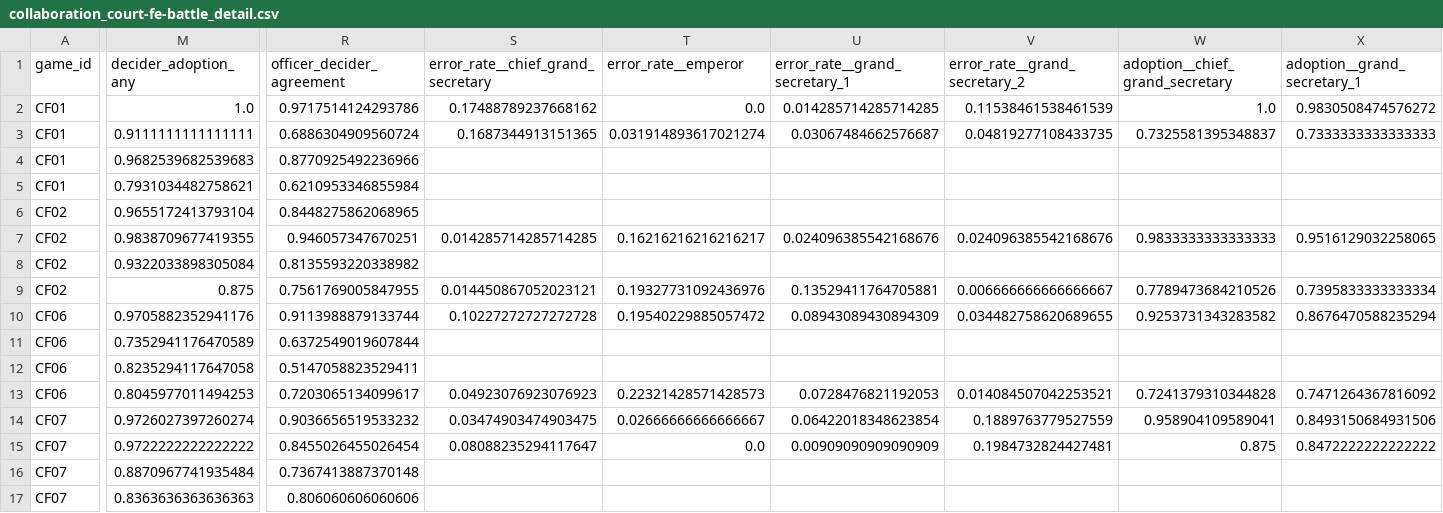
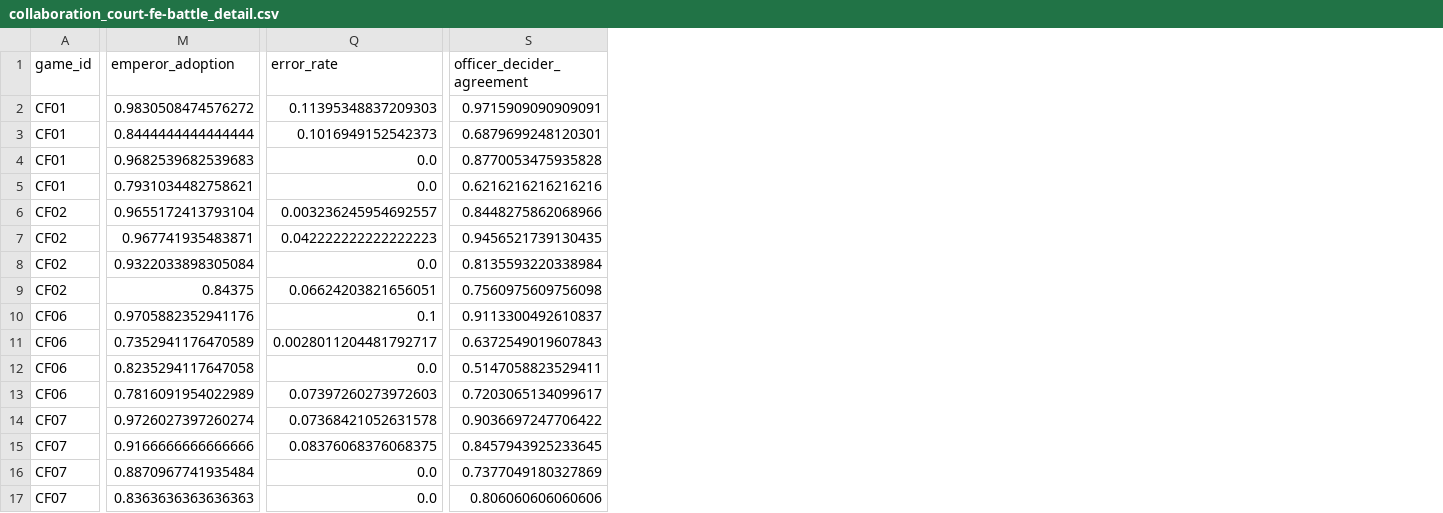
Before and after one commit to apeiria-network/Monopoly-Agent-Battle, a CSV file: stat/collaboration_court-fe-battle_detail.csv, drawn as a sheet; only a part is shown, gaps mark what is left out; removed rows and columns are numbered as before the commit, all else as after; the diff covers the shown part only; the diff names each change by its address in the sheet, - before the commit and + after, or states it on an @@ line.

```diff
--- a/stat/collaboration_court-fe-battle_detail.csv
+++ b/stat/collaboration_court-fe-battle_detail.csv
+column Q (error_rate), rows 2-17: 0.11395348837209303 | 0.1016949152542373 | 0.0 | 0.0 | 0.003236245954692557 | 0.042222222222222223 | 0.0 | 0.06624203821656051 | 0.1 | 0.0028011204481792717 | 0.0 | 0.07397260273972603 | 0.07368421052631578 | 0.08376068376068375 | 0.0 | 0.0
-column S, rows 1-15: error_rate__chief_grand_secretary | 0.17488789237668162 | 0.1687344913151365 |  |  |  | 0.014285714285714285 |  | 0.014450867052023121 | 0.10227272727272728 |  |  | 0.04923076923076923 | 0.03474903474903475 | 0.08088235294117647
-column T (error_rate__emperor), rows 2-15: 0.0 | 0.031914893617021274 |  |  |  | 0.16216216216216217 |  | 0.19327731092436976 | 0.19540229885057472 |  |  | 0.22321428571428573 | 0.02666666666666667 | 0.0
-column U (error_rate__grand_secretary_1), rows 2-15: 0.014285714285714285 | 0.03067484662576687 |  |  |  | 0.024096385542168676 |  | 0.13529411764705881 | 0.08943089430894309 |  |  | 0.0728476821192053 | 0.06422018348623854 | 0.00909090909090909
-column V (error_rate__grand_secretary_2), rows 2-15: 0.11538461538461539 | 0.04819277108433735 |  |  |  | 0.024096385542168676 |  | 0.006666666666666667 | 0.034482758620689655 |  |  | 0.014084507042253521 | 0.1889763779527559 | 0.1984732824427481
-column W (adoption__chief_grand_secretary), rows 2-15: 1.0 | 0.7325581395348837 |  |  |  | 0.9833333333333333 |  | 0.7789473684210526 | 0.9253731343283582 |  |  | 0.7241379310344828 | 0.958904109589041 | 0.875
-column X (adoption__grand_secretary_1), rows 2-15: 0.9830508474576272 | 0.7333333333333333 |  |  |  | 0.9516129032258065 |  | 0.7395833333333334 | 0.8676470588235294 |  |  | 0.7471264367816092 | 0.8493150684931506 | 0.8472222222222222
-M1: decider_adoption_any
+M1: emperor_adoption
-M2 (emperor_adoption): 1.0
+M2 (emperor_adoption): 0.9830508474576272
-S2 (officer_decider_agreement): 0.9717514124293786
+S2 (officer_decider_agreement): 0.9715909090909091
-M3 (emperor_adoption): 0.9111111111111111
+M3 (emperor_adoption): 0.8444444444444444
-S3 (officer_decider_agreement): 0.6886304909560724
+S3 (officer_decider_agreement): 0.6879699248120301
-S4 (officer_decider_agreement): 0.8770925492236966
+S4 (officer_decider_agreement): 0.8770053475935828
-S5 (officer_decider_agreement): 0.6210953346855984
+S5 (officer_decider_agreement): 0.6216216216216216
-S6 (officer_decider_agreement): 0.8448275862068965
+S6 (officer_decider_agreement): 0.8448275862068966
-M7 (emperor_adoption): 0.9838709677419355
+M7 (emperor_adoption): 0.967741935483871
-S7 (officer_decider_agreement): 0.946057347670251
+S7 (officer_decider_agreement): 0.9456521739130435
-S8 (officer_decider_agreement): 0.8135593220338982
+S8 (officer_decider_agreement): 0.8135593220338984
-M9 (emperor_adoption): 0.875
+M9 (emperor_adoption): 0.84375
-S9 (officer_decider_agreement): 0.7561769005847955
+S9 (officer_decider_agreement): 0.7560975609756098
-S10 (officer_decider_agreement): 0.9113988879133744
+S10 (officer_decider_agreement): 0.9113300492610837
-S11 (officer_decider_agreement): 0.6372549019607844
+S11 (officer_decider_agreement): 0.6372549019607843
-M13 (emperor_adoption): 0.8045977011494253
+M13 (emperor_adoption): 0.7816091954022989
-S14 (officer_decider_agreement): 0.9036656519533232
+S14 (officer_decider_agreement): 0.9036697247706422
-M15 (emperor_adoption): 0.9722222222222222
+M15 (emperor_adoption): 0.9166666666666666
-S15 (officer_decider_agreement): 0.8455026455026454
+S15 (officer_decider_agreement): 0.8457943925233645
-S16 (officer_decider_agreement): 0.7367413887370148
+S16 (officer_decider_agreement): 0.7377049180327869
```
Also changed, not shown: 8 removed columns and 11 edited cells elsewhere in this file, stat/collaboration_4-courts-battle_summary.csv, stat/collaboration_court-fe-battle_summary.csv, 8 other files.
